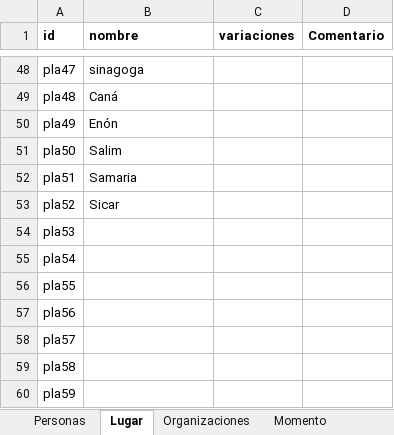
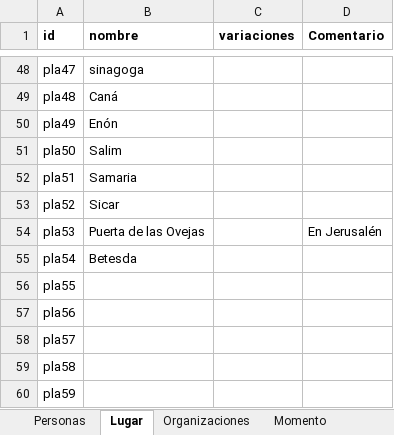
Before and after one commit to morethanbooks/XML-TEI-Bible, an Excel workbook: esquema mateoTEI.xlsx, sheet Lugar, drawn as a sheet; only a part is shown, gaps mark what is left out; values as stored, in another font and other column widths than the file's, no borders; the diff names each change by its address in the sheet, - before the commit and + after, or states it on an @@ line.

```diff
--- a/esquema mateoTEI.xlsx (sheet Lugar)
+++ b/esquema mateoTEI.xlsx (sheet Lugar)
-B54 (nombre): (empty)
+B54 (nombre): Puerta de las Ovejas
-D54 (Comentario): (empty)
+D54 (Comentario): En Jerusalén
-B55 (nombre): (empty)
+B55 (nombre): Betesda
```
Also changed, not shown: sheet Momento, 2 other files.
